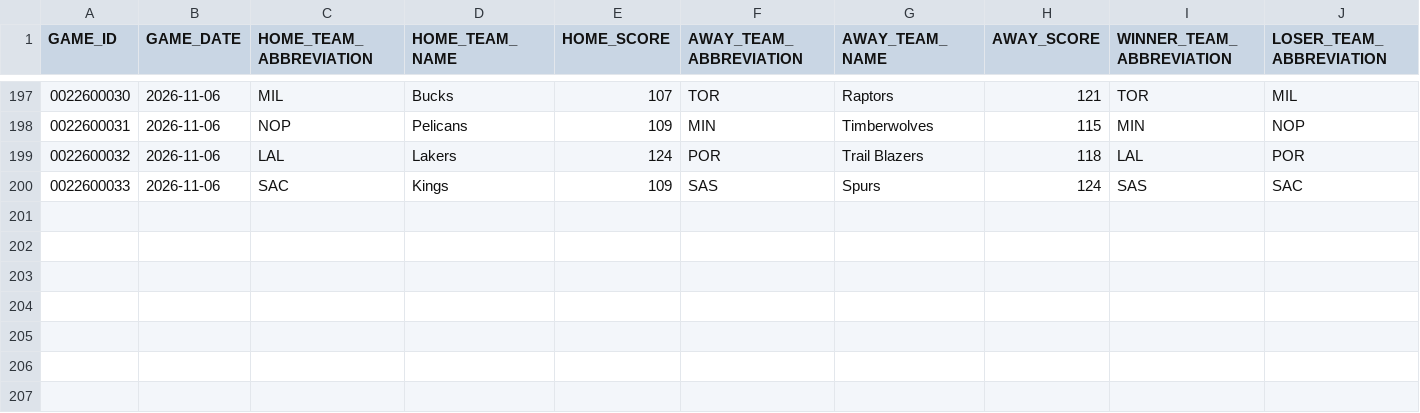
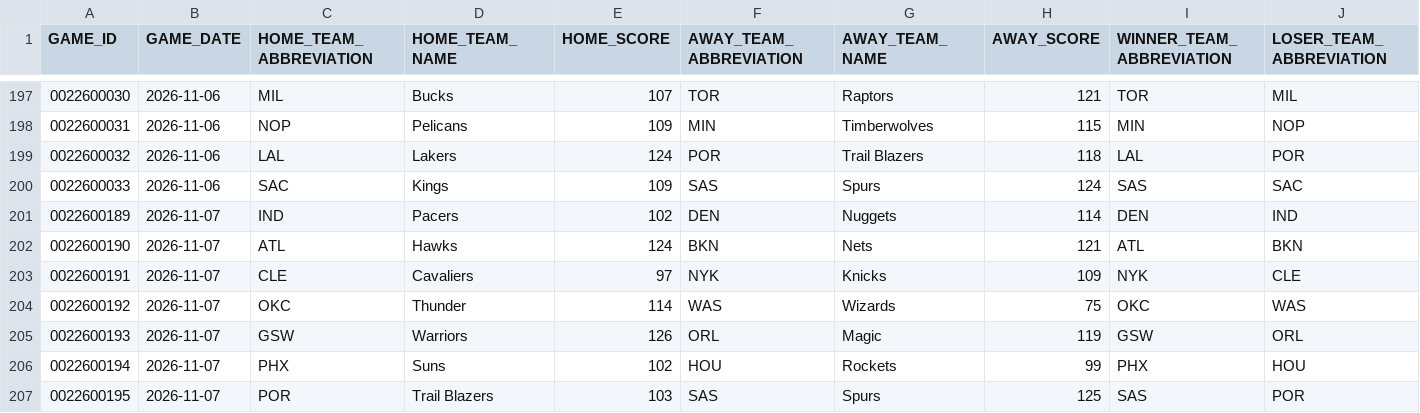
Before and after one commit to Shyesilbas/nbaModelApp, a CSV file: data/season=2026-27/processed/game_results.csv, drawn as a sheet; only a part is shown, gaps mark what is left out; rows hold the shown columns only; the diff names each change by its address in the sheet, - before the commit and + after, or states it on an @@ line.

```diff
--- a/data/season=2026-27/processed/game_results.csv
+++ b/data/season=2026-27/processed/game_results.csv
+row 201: 0022600189 | 2026-11-07 | IND | Pacers | 102 | DEN | Nuggets | 114 | DEN | IND
+row 202: 0022600190 | 2026-11-07 | ATL | Hawks | 124 | BKN | Nets | 121 | ATL | BKN
+row 203: 0022600191 | 2026-11-07 | CLE | Cavaliers | 97 | NYK | Knicks | 109 | NYK | CLE
+row 204: 0022600192 | 2026-11-07 | OKC | Thunder | 114 | WAS | Wizards | 75 | OKC | WAS
+row 205: 0022600193 | 2026-11-07 | GSW | Warriors | 126 | ORL | Magic | 119 | GSW | ORL
+row 206: 0022600194 | 2026-11-07 | PHX | Suns | 102 | HOU | Rockets | 99 | PHX | HOU
+row 207: 0022600195 | 2026-11-07 | POR | Trail Blazers | 103 | SAS | Spurs | 125 | SAS | POR
```
Also changed, not shown: data/season=2026-27/analysis/team_rosters_live.csv, data/season=2026-27/raw/player_starters.csv, 3 other files.
